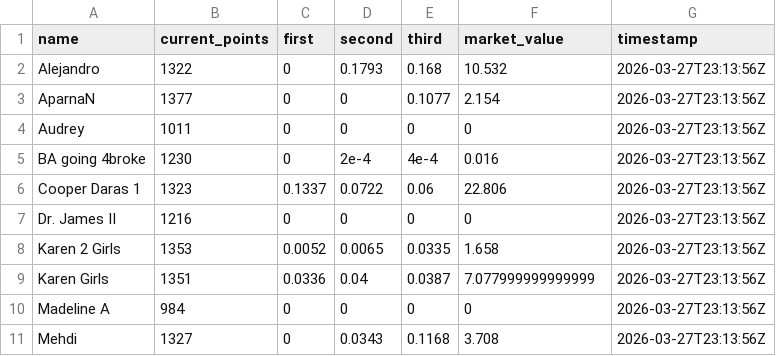
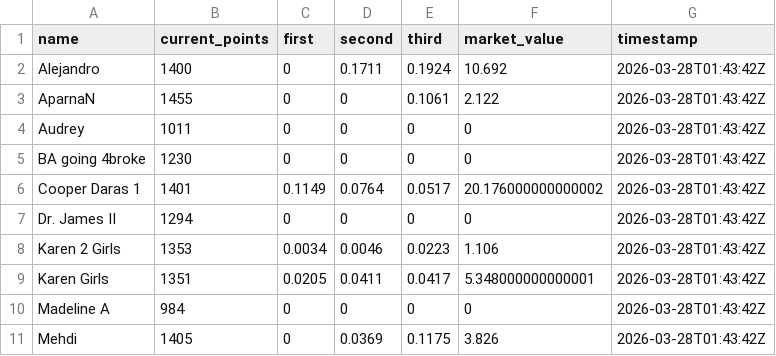
Before and after one commit to jbccre/madness, a CSV file: women/current_standings.csv, drawn as a sheet; only a part is shown; the diff covers the shown part only.

```diff
--- a/women/current_standings.csv
+++ b/women/current_standings.csv
@@ -1,11 +1,11 @@
 name,current_points,first,second,third,market_value,timestamp
-Alejandro,1322,0,0.1793,0.168,10.532,2026-03-27T23:13:56Z
-AparnaN,1377,0,0,0.1077,2.154,2026-03-27T23:13:56Z
-Audrey,1011,0,0,0,0,2026-03-27T23:13:56Z
-BA going 4broke,1230,0,2e-4,4e-4,0.016,2026-03-27T23:13:56Z
-Cooper Daras 1,1323,0.1337,0.0722,0.06,22.806,2026-03-27T23:13:56Z
-Dr. James II,1216,0,0,0,0,2026-03-27T23:13:56Z
-Karen 2 Girls,1353,0.0052,0.0065,0.0335,1.658,2026-03-27T23:13:56Z
-Karen Girls,1351,0.0336,0.04,0.0387,7.077999999999999,2026-03-27T23:13:56Z
-Madeline A,984,0,0,0,0,2026-03-27T23:13:56Z
-Mehdi,1327,0,0.0343,0.1168,3.708,2026-03-27T23:13:56Z
+Alejandro,1400,0,0.1711,0.1924,10.692,2026-03-28T01:43:42Z
+AparnaN,1455,0,0,0.1061,2.122,2026-03-28T01:43:42Z
+Audrey,1011,0,0,0,0,2026-03-28T01:43:42Z
+BA going 4broke,1230,0,0,0,0,2026-03-28T01:43:42Z
+Cooper Daras 1,1401,0.1149,0.0764,0.0517,20.176000000000002,2026-03-28T01:43:42Z
+Dr. James II,1294,0,0,0,0,2026-03-28T01:43:42Z
+Karen 2 Girls,1353,0.0034,0.0046,0.0223,1.106,2026-03-28T01:43:42Z
+Karen Girls,1351,0.0205,0.0411,0.0417,5.348000000000001,2026-03-28T01:43:42Z
+Madeline A,984,0,0,0,0,2026-03-28T01:43:42Z
+Mehdi,1405,0,0.0369,0.1175,3.826,2026-03-28T01:43:42Z
```
Also changed, not shown: 48 edited cells elsewhere in this file, women/all_standings.csv, women/gamestate.csv, 1 other file.
